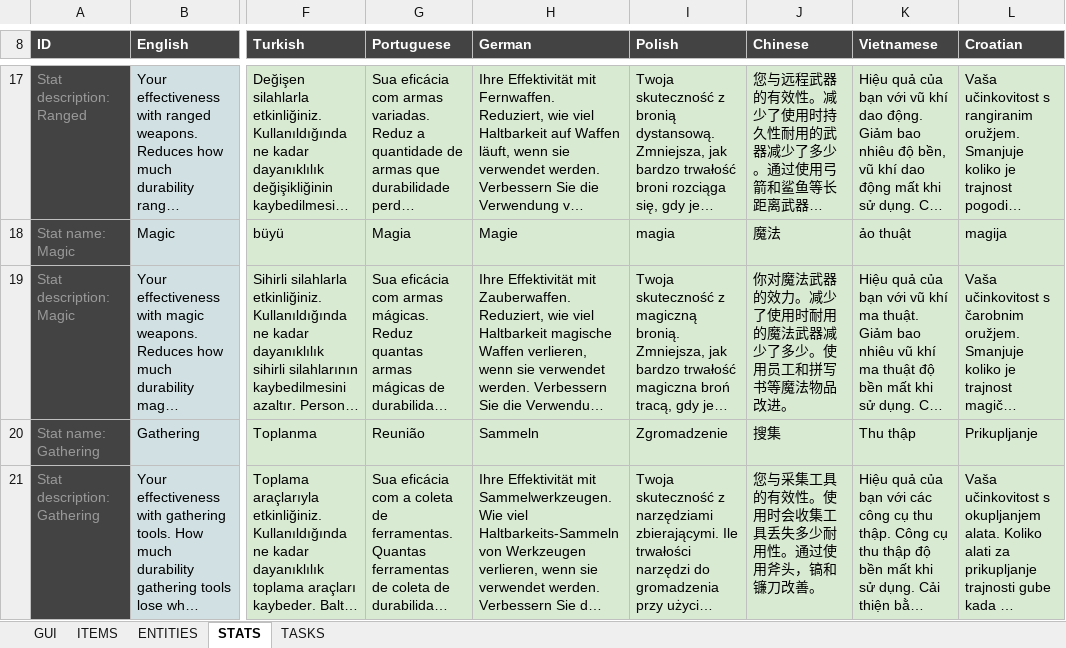
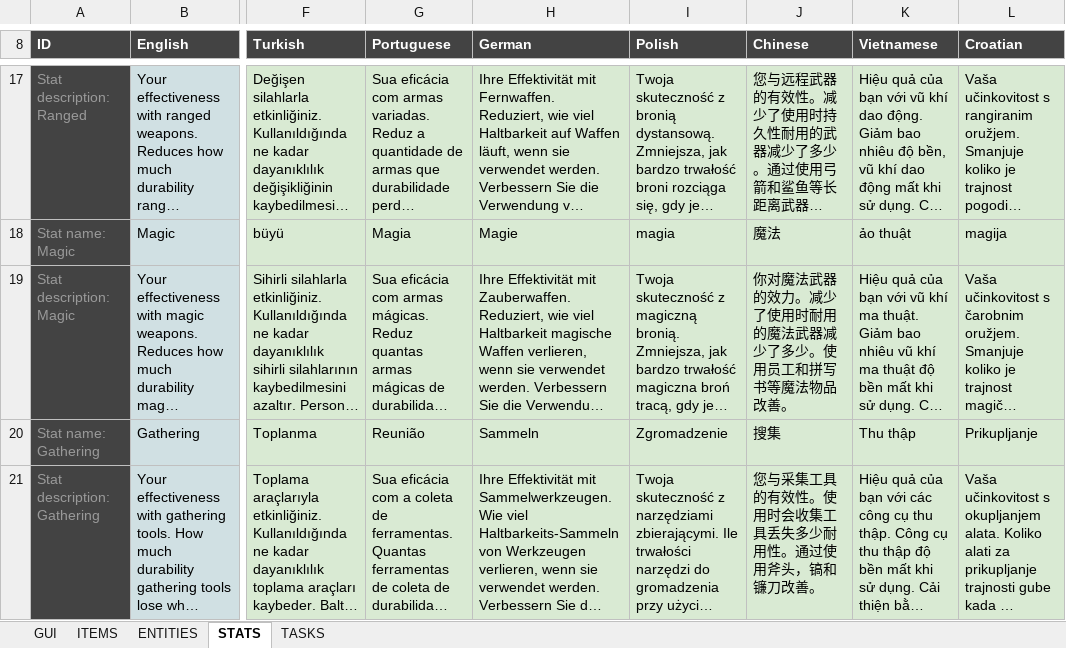
Before and after one commit to Arcanorum/rogueworld, an Excel workbook: server/Dungeonz.io translations.xlsx, sheet STATS, drawn as a sheet; only a part is shown, gaps mark what is left out; long unchanged cells end in …; values as stored, in another font and other column widths than the file's, no borders; charts and pictures not drawn; the diff names each change by its address in the sheet, - before the commit and + after, or states it on an @@ line.

```diff
--- a/server/Dungeonz.io translations.xlsx (sheet STATS)
+++ b/server/Dungeonz.io translations.xlsx (sheet STATS)
-J19 (Chinese): 你对魔法武器的效力。减少了使用时耐用的魔法武器减少了多少。使用员工和拼写书等魔法物品改进。
+J19 (Chinese): 你对魔法武器的效力。减少了使用时耐用的魔法武器减少了多少。使用员工和拼写书等魔法物品改善。
```
Also changed, not shown: sheet TASKS, sheet ENTITIES, sheet ITEMS, sheet GUI, formulas that keep their value, 16 other files.
